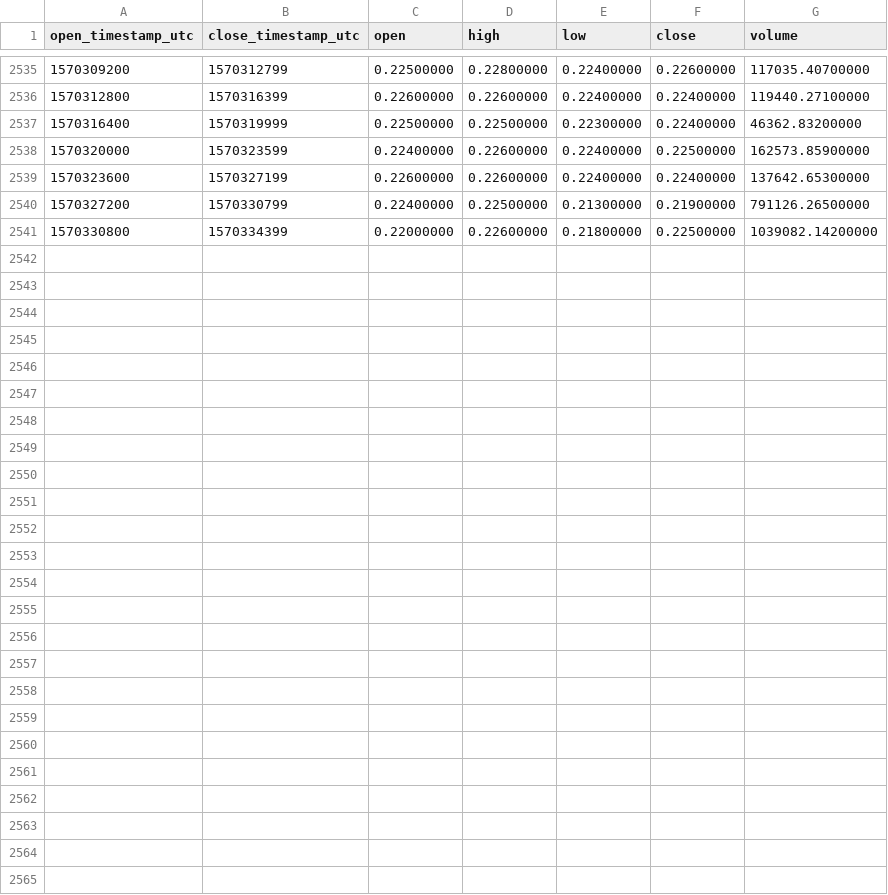
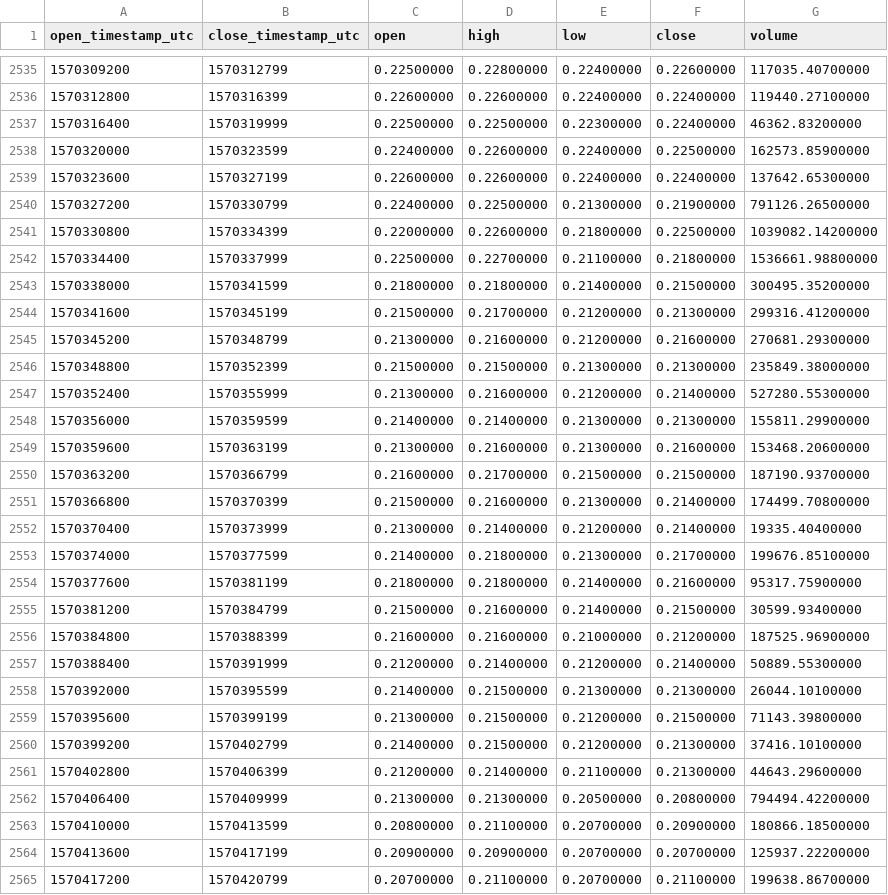
Before and after one commit to cryptobigbro/binance-ALGOUSDT, a CSV file: binance-ALGOUSDT-1h.csv, drawn as a sheet; only a part is shown, gaps mark what is left out.

Commit message:
Update OHLCV data.

```diff
--- a/binance-ALGOUSDT-1h.csv
+++ b/binance-ALGOUSDT-1h.csv
@@ -2541 +2541,25 @@ open_timestamp_utc,close_timestamp_utc,open,high,low,close,volume
 1570330800,1570334399,0.22000000,0.22600000,0.21800000,0.22500000,1039082.14200000
+1570334400,1570337999,0.22500000,0.22700000,0.21100000,0.21800000,1536661.98800000
+1570338000,1570341599,0.21800000,0.21800000,0.21400000,0.21500000,300495.35200000
+1570341600,1570345199,0.21500000,0.21700000,0.21200000,0.21300000,299316.41200000
+1570345200,1570348799,0.21300000,0.21600000,0.21200000,0.21600000,270681.29300000
+1570348800,1570352399,0.21500000,0.21500000,0.21300000,0.21300000,235849.38000000
+1570352400,1570355999,0.21300000,0.21600000,0.21200000,0.21400000,527280.55300000
+1570356000,1570359599,0.21400000,0.21400000,0.21300000,0.21300000,155811.29900000
+1570359600,1570363199,0.21300000,0.21600000,0.21300000,0.21600000,153468.20600000
+1570363200,1570366799,0.21600000,0.21700000,0.21500000,0.21500000,187190.93700000
+1570366800,1570370399,0.21500000,0.21600000,0.21300000,0.21400000,174499.70800000
+1570370400,1570373999,0.21300000,0.21400000,0.21200000,0.21400000,19335.40400000
+1570374000,1570377599,0.21400000,0.21800000,0.21300000,0.21700000,199676.85100000
+1570377600,1570381199,0.21800000,0.21800000,0.21400000,0.21600000,95317.75900000
+1570381200,1570384799,0.21500000,0.21600000,0.21400000,0.21500000,30599.93400000
+1570384800,1570388399,0.21600000,0.21600000,0.21000000,0.21200000,187525.96900000
+1570388400,1570391999,0.21200000,0.21400000,0.21200000,0.21400000,50889.55300000
+1570392000,1570395599,0.21400000,0.21500000,0.21300000,0.21300000,26044.10100000
+1570395600,1570399199,0.21300000,0.21500000,0.21200000,0.21500000,71143.39800000
+1570399200,1570402799,0.21400000,0.21500000,0.21200000,0.21300000,37416.10100000
+1570402800,1570406399,0.21200000,0.21400000,0.21100000,0.21300000,44643.29600000
+1570406400,1570409999,0.21300000,0.21300000,0.20500000,0.20800000,794494.42200000
+1570410000,1570413599,0.20800000,0.21100000,0.20700000,0.20900000,180866.18500000
+1570413600,1570417199,0.20900000,0.20900000,0.20700000,0.20700000,125937.22200000
+1570417200,1570420799,0.20700000,0.21100000,0.20700000,0.21100000,199638.86700000
```
Also changed, not shown: binance-ALGOUSDT-1d.csv.
